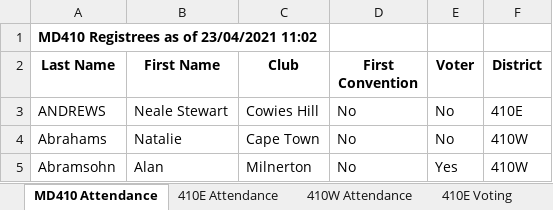
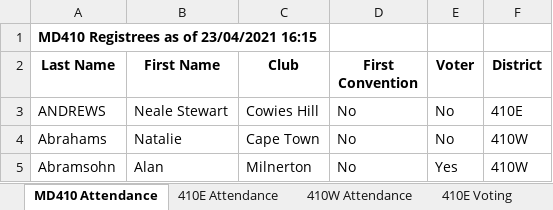
Before and after one commit to kimvanwyk/md410_2021_conv_website, an Excel workbook: static/docs/registrees_list.xlsx, sheet MD410 Attendance, drawn as a sheet; only a part is shown; values as stored, in another font and other column widths than the file's, no borders; the diff names each change by its address in the sheet, - before the commit and + after, or states it on an @@ line.

Commit message:
Registree stats backup on Fri 23 Apr 2021 16:16:00 SAST

```diff
--- a/static/docs/registrees_list.xlsx (sheet MD410 Attendance)
+++ b/static/docs/registrees_list.xlsx (sheet MD410 Attendance)
-A1 (Last Name): MD410 Registrees as of 23/04/2021 11:02
+A1 (Last Name): MD410 Registrees as of 23/04/2021 16:15
```
Also changed, not shown: sheet 410W Attendance, sheet 410E Voting, sheet 410W Voting, sheet 410E Attendance, 3 other files.
